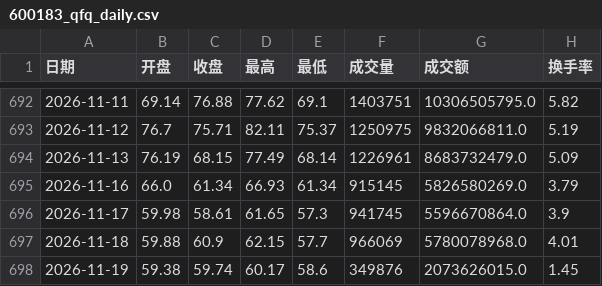
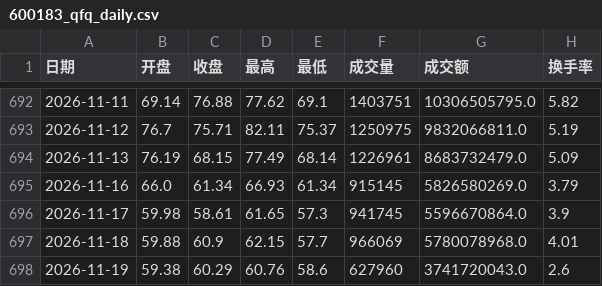
Before and after one commit to akatsukifan/AI-, a CSV file: a-share-research/reports/600183_qfq_daily.csv, drawn as a sheet; only a part is shown, gaps mark what is left out.

```diff
--- a/a-share-research/reports/600183_qfq_daily.csv
+++ b/a-share-research/reports/600183_qfq_daily.csv
@@ -697,2 +697,2 @@
 2026-11-18,59.88,60.9,62.15,57.7,966069,5780078968.0,4.01
-2026-11-19,59.38,59.74,60.17,58.6,349876,2073626015.0,1.45
+2026-11-19,59.38,60.29,60.76,58.6,627960,3741720043.0,2.6
```
Also changed, not shown: a-share-research/reports/601138_qfq_daily.csv, 2 other files.
